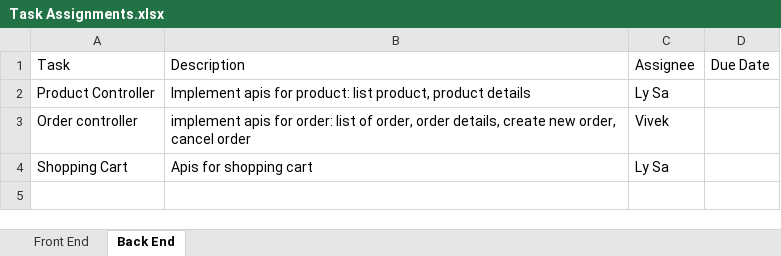
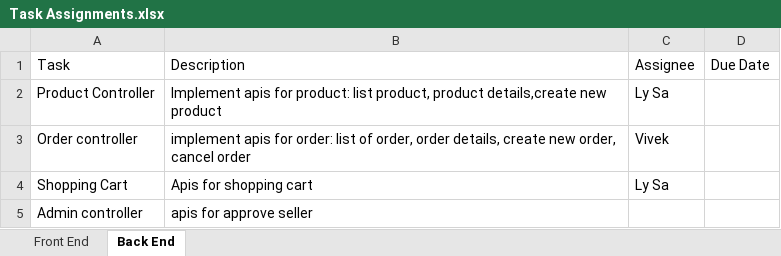
Before and after one commit to duongkha/WAA, an Excel workbook: FinalProject/Schedule/Task Assignments.xlsx, sheet Back End, drawn as a sheet; values as stored, in another font and other column widths than the file's, no borders; the diff names each change by its address in the sheet, - before the commit and + after, or states it on an @@ line.

Commit message:
implement registration for seller, admin, buyer, approval

```diff
--- a/FinalProject/Schedule/Task Assignments.xlsx (sheet Back End)
+++ b/FinalProject/Schedule/Task Assignments.xlsx (sheet Back End)
-B2: …product, product details
+B2: …product, product details,create new product
+row 5: Admin controller | apis for approve seller
```
Also changed, not shown: sheet Front End, 22 other files.
